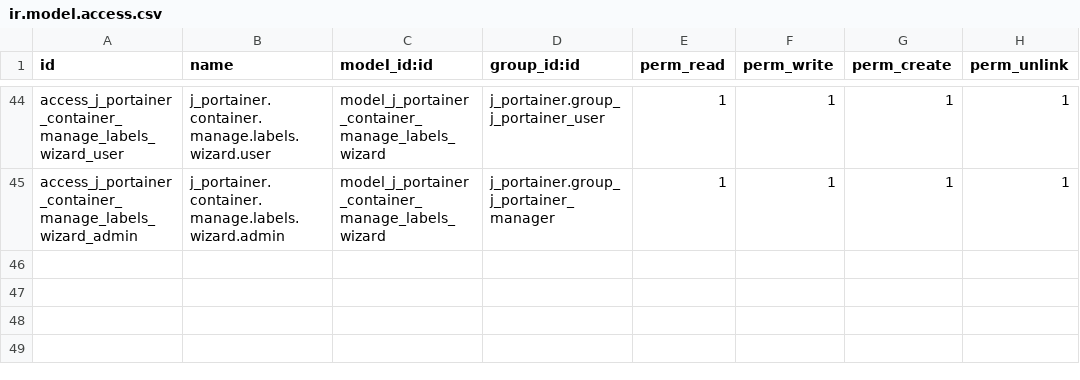
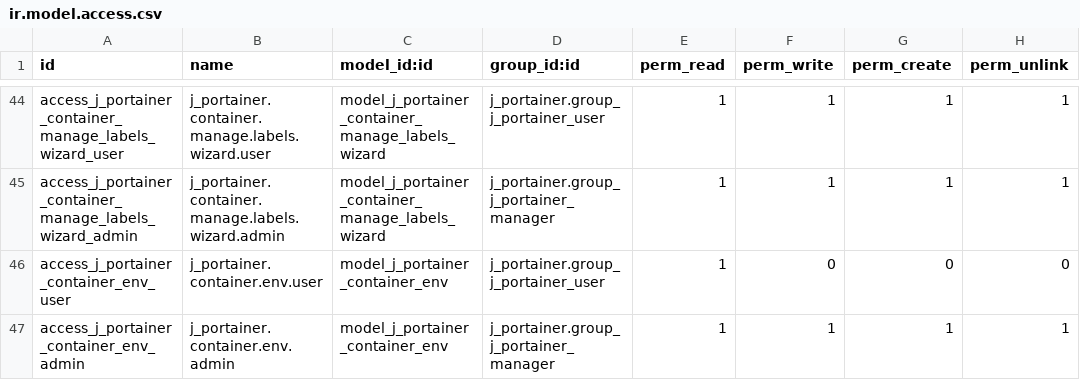
Before and after one commit to autocme/Dnsmain, a CSV file: j_portainer/security/ir.model.access.csv, drawn as a sheet; only a part is shown, gaps mark what is left out; the diff names each change by its address in the sheet, - before the commit and + after, or states it on an @@ line.

```diff
--- a/j_portainer/security/ir.model.access.csv
+++ b/j_portainer/security/ir.model.access.csv
+row 46: access_j_portainer_container_env_user | j_portainer.container.env.user | model_j_portainer_container_env | j_portainer.group_j_portainer_user | 1 | 0 | 0 | 0
+row 47: access_j_portainer_container_env_admin | j_portainer.container.env.admin | model_j_portainer_container_env | j_portainer.group_j_portainer_manager | 1 | 1 | 1 | 1
```
Also changed, not shown: 7 other files.
